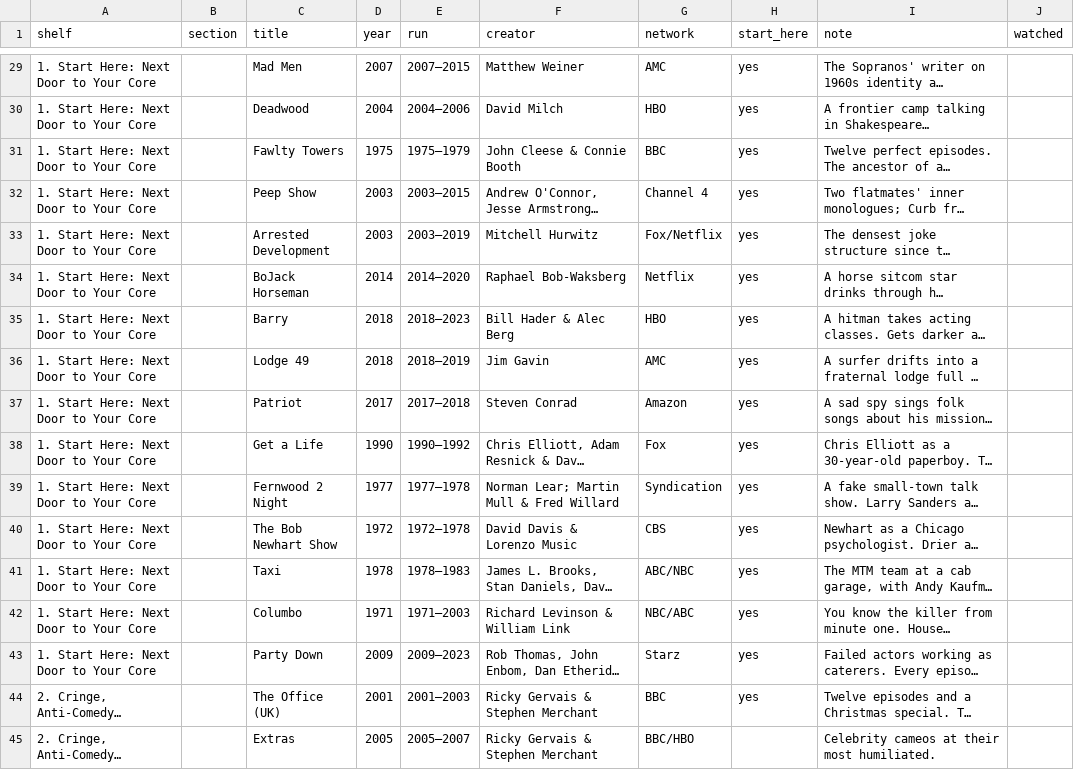
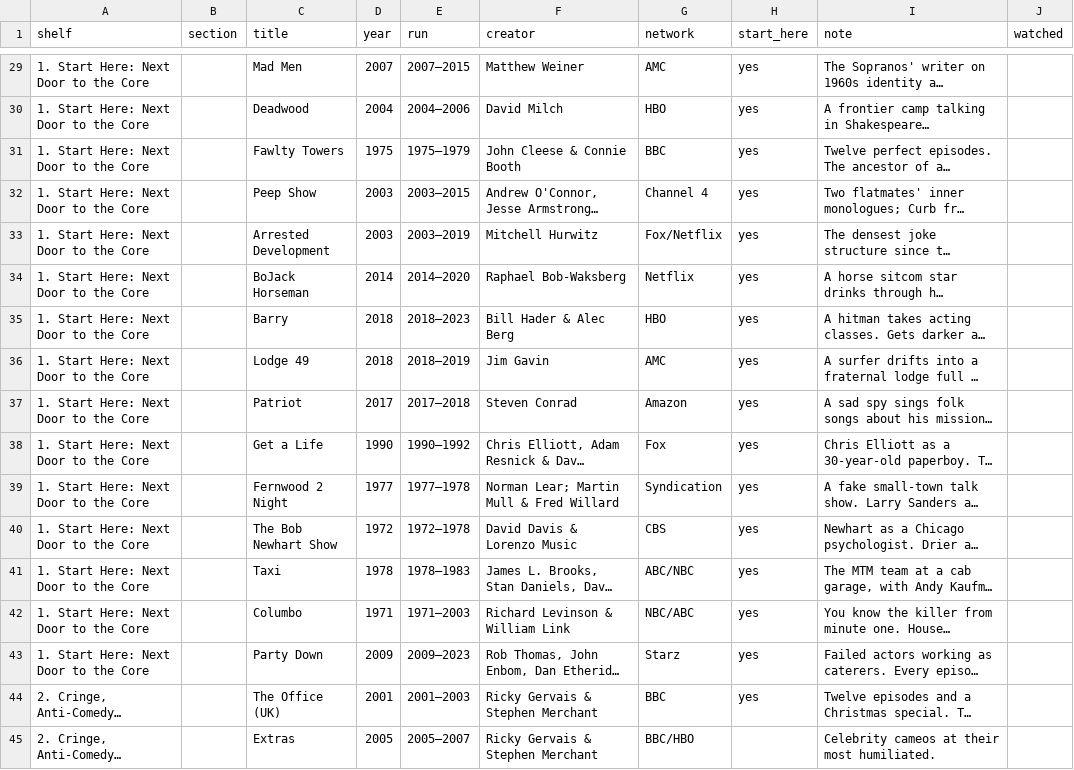
Before and after one commit to jfricano/anti-lib, a CSV file: lists/tv.csv, drawn as a sheet; only a part is shown, gaps mark what is left out; long unchanged cells end in …; the diff covers the shown part only; the diff names each change by its address in the sheet, - before the commit and + after, or states it on an @@ line.

```diff
--- a/lists/tv.csv
+++ b/lists/tv.csv
-A29:A43 (shelf): 1. Start Here: Next Door to Your Core
+A29:A43 (shelf): 1. Start Here: Next Door to the Core
```
Also changed, not shown: 27 edited cells elsewhere in this file, 1 other file.
